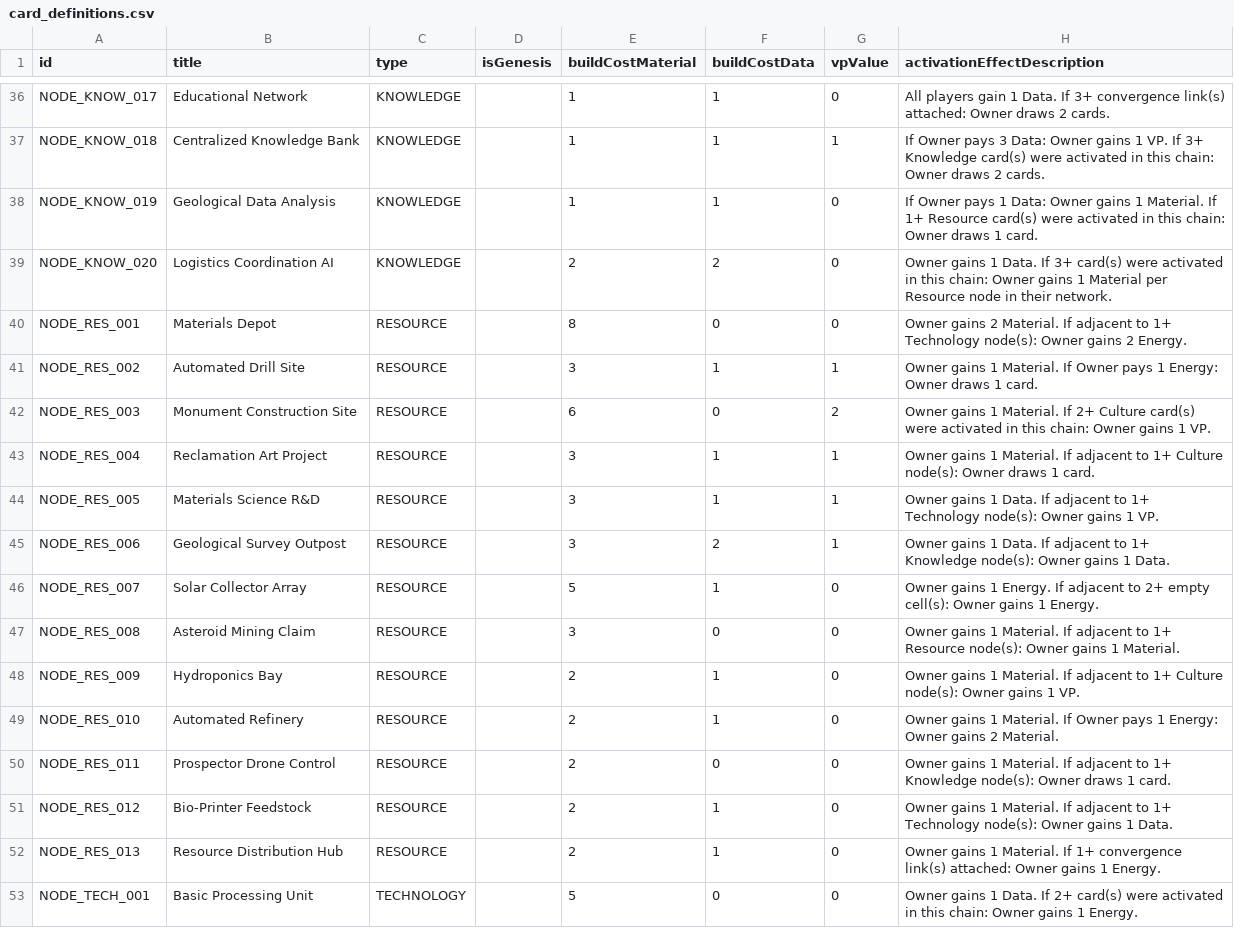
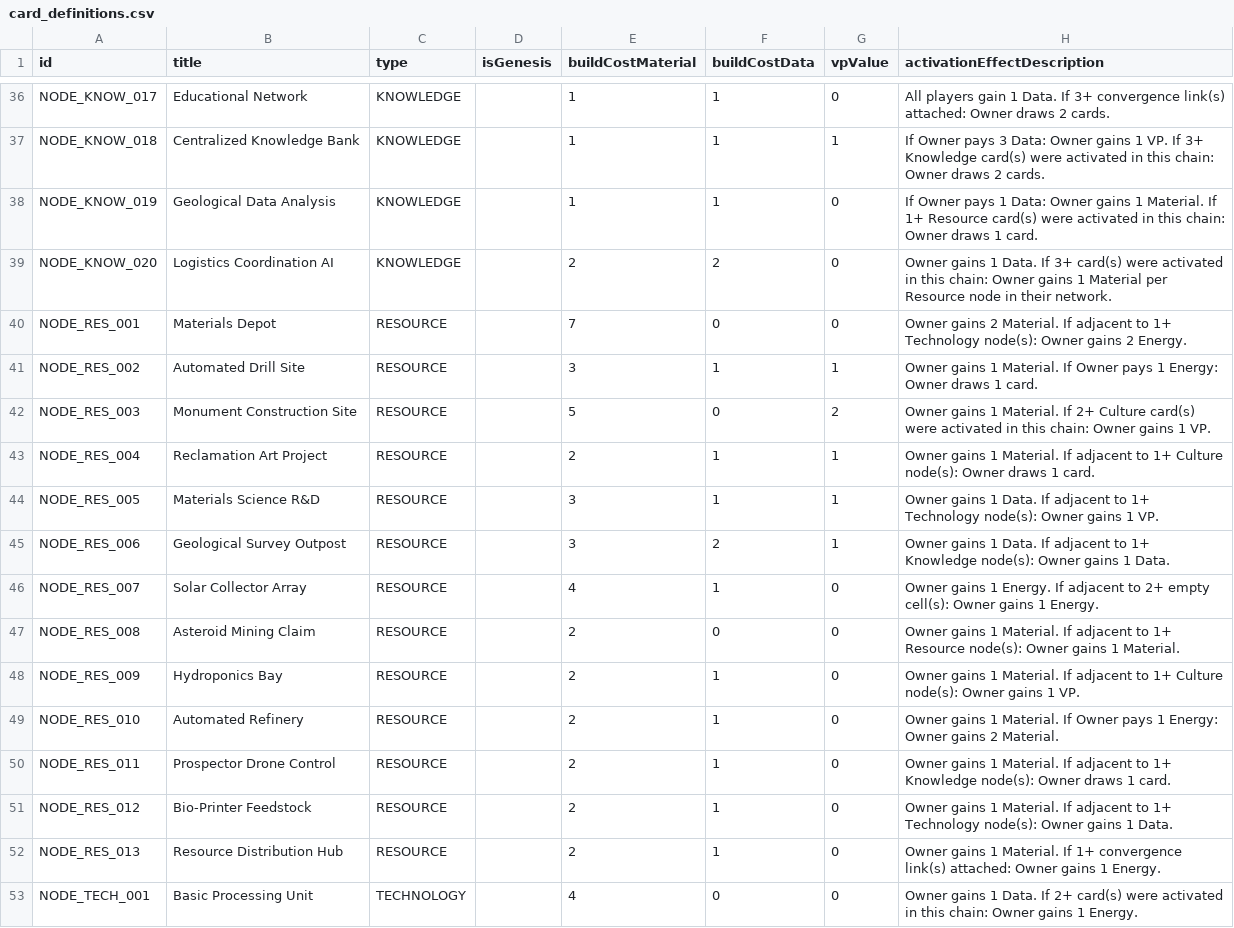
Before and after one commit to kryptx/nexus-cg, a CSV file: card_definitions.csv, drawn as a sheet; only a part is shown, gaps mark what is left out; the diff covers the shown part only; the diff names each change by its address in the sheet, - before the commit and + after, or states it on an @@ line.

Commit message:
Improve cost calculation

```diff
--- a/card_definitions.csv
+++ b/card_definitions.csv
-E40 (buildCostMaterial): 8
+E40 (buildCostMaterial): 7
-E42 (buildCostMaterial): 6
+E42 (buildCostMaterial): 5
-E43 (buildCostMaterial): 3
+E43 (buildCostMaterial): 2
-E46 (buildCostMaterial): 5
+E46 (buildCostMaterial): 4
-E47 (buildCostMaterial): 3
+E47 (buildCostMaterial): 2
-F50 (buildCostData): 0
+F50 (buildCostData): 1
-E53 (buildCostMaterial): 5
+E53 (buildCostMaterial): 4
```
Also changed, not shown: 23 edited cells elsewhere in this file, 3 other files.
